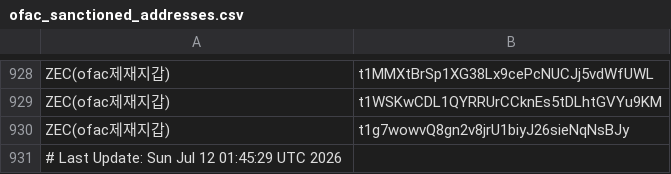
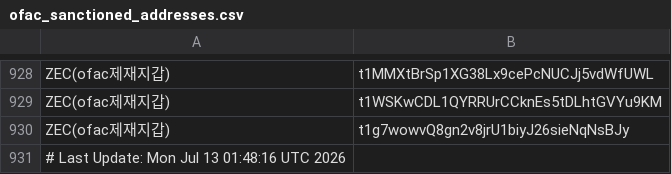
Before and after one commit to kuyongjin/blacklist-wallet-daily-check, a CSV file: ofac_sanctioned_addresses.csv, drawn as a sheet; only a part is shown, gaps mark what is left out.

```diff
--- a/ofac_sanctioned_addresses.csv
+++ b/ofac_sanctioned_addresses.csv
@@ -930,2 +930,2 @@ ZEC(ofac제재지갑),t1WSKwCDL1QYRRUrCCknEs5tDLhtGVYu9KM
 ZEC(ofac제재지갑),t1g7wowvQ8gn2v8jrU1biyJ26sieNqNsBJy
-# Last Update: Sun Jul 12 01:45:29 UTC 2026
+# Last Update: Mon Jul 13 01:48:16 UTC 2026
```
Also changed, not shown: opensanctions_addresses.csv.
